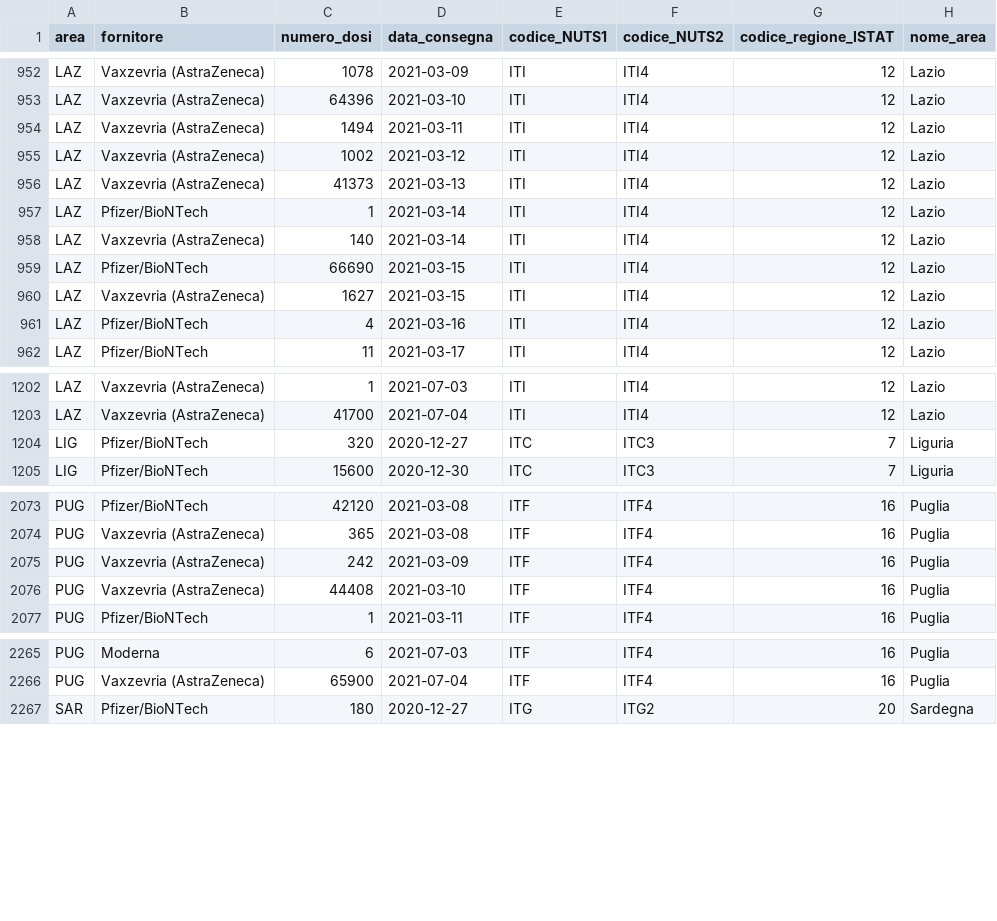
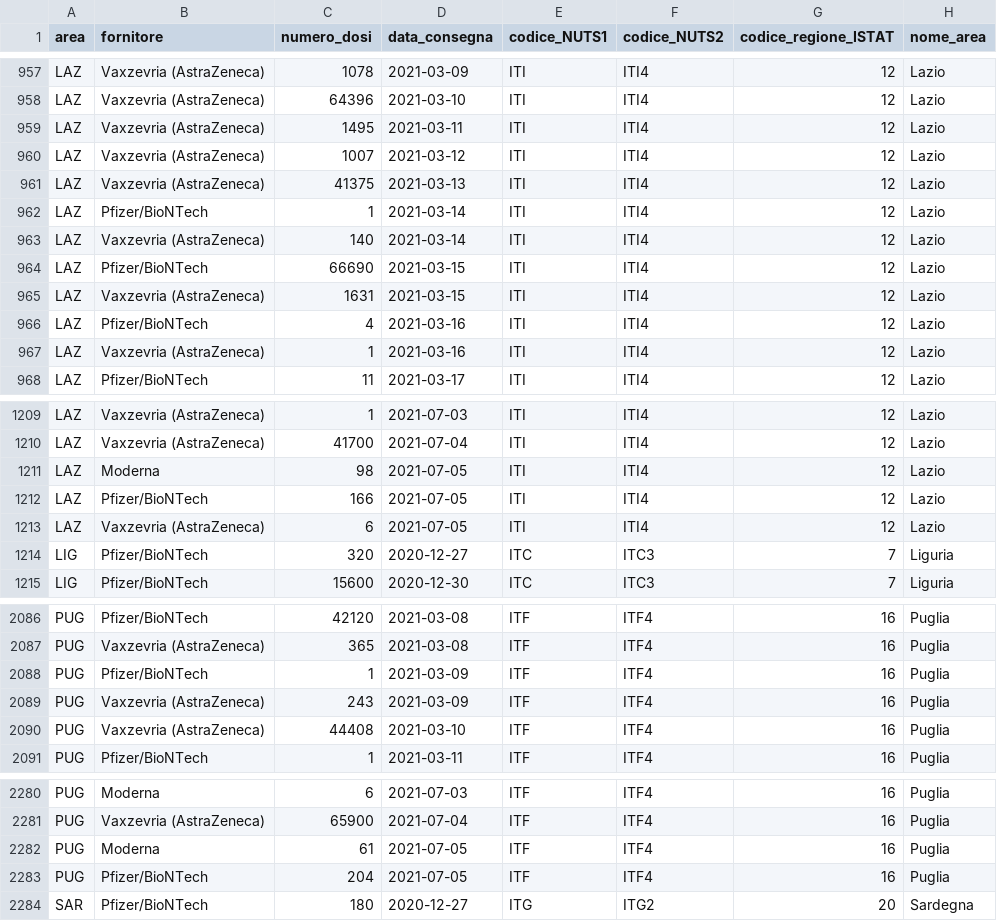
Before and after one commit to L1nk3N/dati-covid, a CSV file: dati/consegne-vaccini-latest.csv, drawn as a sheet; only a part is shown, gaps mark what is left out; the diff covers the shown part only.

```diff
--- a/dati/consegne-vaccini-latest.csv
+++ b/dati/consegne-vaccini-latest.csv
@@ -953,5 +958,5 @@ LAZ,Vaxzevria (AstraZeneca),1078,2021-03-09,ITI,ITI4,12,Lazio
 LAZ,Vaxzevria (AstraZeneca),64396,2021-03-10,ITI,ITI4,12,Lazio
-LAZ,Vaxzevria (AstraZeneca),1494,2021-03-11,ITI,ITI4,12,Lazio
-LAZ,Vaxzevria (AstraZeneca),1002,2021-03-12,ITI,ITI4,12,Lazio
-LAZ,Vaxzevria (AstraZeneca),41373,2021-03-13,ITI,ITI4,12,Lazio
+LAZ,Vaxzevria (AstraZeneca),1495,2021-03-11,ITI,ITI4,12,Lazio
+LAZ,Vaxzevria (AstraZeneca),1007,2021-03-12,ITI,ITI4,12,Lazio
+LAZ,Vaxzevria (AstraZeneca),41375,2021-03-13,ITI,ITI4,12,Lazio
 LAZ,Pfizer/BioNTech,1,2021-03-14,ITI,ITI4,12,Lazio
@@ -959,4 +964,5 @@ LAZ,Vaxzevria (AstraZeneca),140,2021-03-14,ITI,ITI4,12,Lazio
 LAZ,Pfizer/BioNTech,66690,2021-03-15,ITI,ITI4,12,Lazio
-LAZ,Vaxzevria (AstraZeneca),1627,2021-03-15,ITI,ITI4,12,Lazio
+LAZ,Vaxzevria (AstraZeneca),1631,2021-03-15,ITI,ITI4,12,Lazio
 LAZ,Pfizer/BioNTech,4,2021-03-16,ITI,ITI4,12,Lazio
+LAZ,Vaxzevria (AstraZeneca),1,2021-03-16,ITI,ITI4,12,Lazio
 LAZ,Pfizer/BioNTech,11,2021-03-17,ITI,ITI4,12,Lazio
@@ -1203,2 +1210,5 @@ LAZ,Vaxzevria (AstraZeneca),1,2021-07-03,ITI,ITI4,12,Lazio
 LAZ,Vaxzevria (AstraZeneca),41700,2021-07-04,ITI,ITI4,12,Lazio
+LAZ,Moderna,98,2021-07-05,ITI,ITI4,12,Lazio
+LAZ,Pfizer/BioNTech,166,2021-07-05,ITI,ITI4,12,Lazio
+LAZ,Vaxzevria (AstraZeneca),6,2021-07-05,ITI,ITI4,12,Lazio
 LIG,Pfizer/BioNTech,320,2020-12-27,ITC,ITC3,7,Liguria
@@ -2074,3 +2087,4 @@ PUG,Pfizer/BioNTech,42120,2021-03-08,ITF,ITF4,16,Puglia
 PUG,Vaxzevria (AstraZeneca),365,2021-03-08,ITF,ITF4,16,Puglia
-PUG,Vaxzevria (AstraZeneca),242,2021-03-09,ITF,ITF4,16,Puglia
+PUG,Pfizer/BioNTech,1,2021-03-09,ITF,ITF4,16,Puglia
+PUG,Vaxzevria (AstraZeneca),243,2021-03-09,ITF,ITF4,16,Puglia
 PUG,Vaxzevria (AstraZeneca),44408,2021-03-10,ITF,ITF4,16,Puglia
@@ -2266,2 +2281,4 @@ PUG,Moderna,6,2021-07-03,ITF,ITF4,16,Puglia
 PUG,Vaxzevria (AstraZeneca),65900,2021-07-04,ITF,ITF4,16,Puglia
+PUG,Moderna,61,2021-07-05,ITF,ITF4,16,Puglia
+PUG,Pfizer/BioNTech,204,2021-07-05,ITF,ITF4,16,Puglia
 SAR,Pfizer/BioNTech,180,2020-12-27,ITG,ITG2,20,Sardegna
```
Also changed, not shown: 14 added rows and 24 edited cells elsewhere in this file, dati/anagrafica-vaccini-summary-latest.csv, dati/punti-somministrazione-tipologia.csv, 9 other files.
